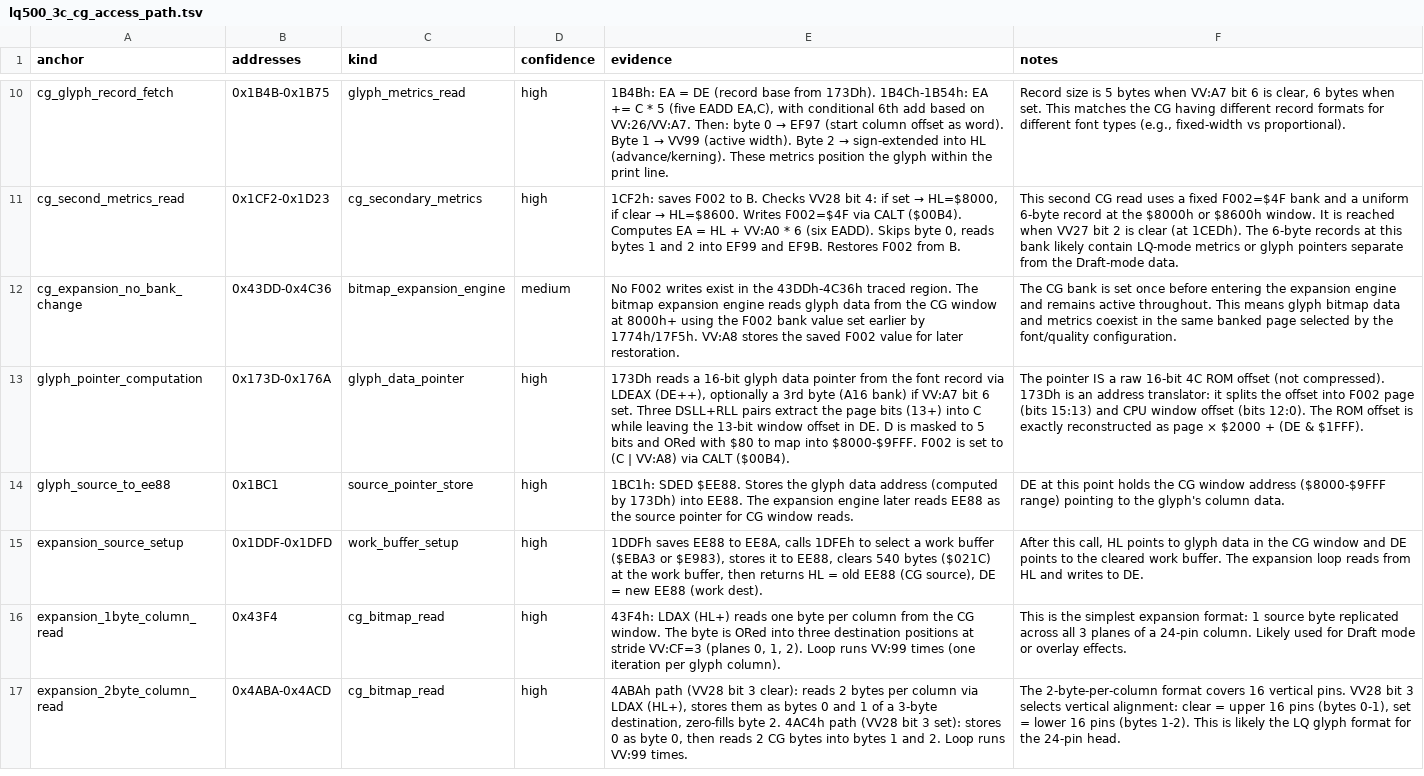
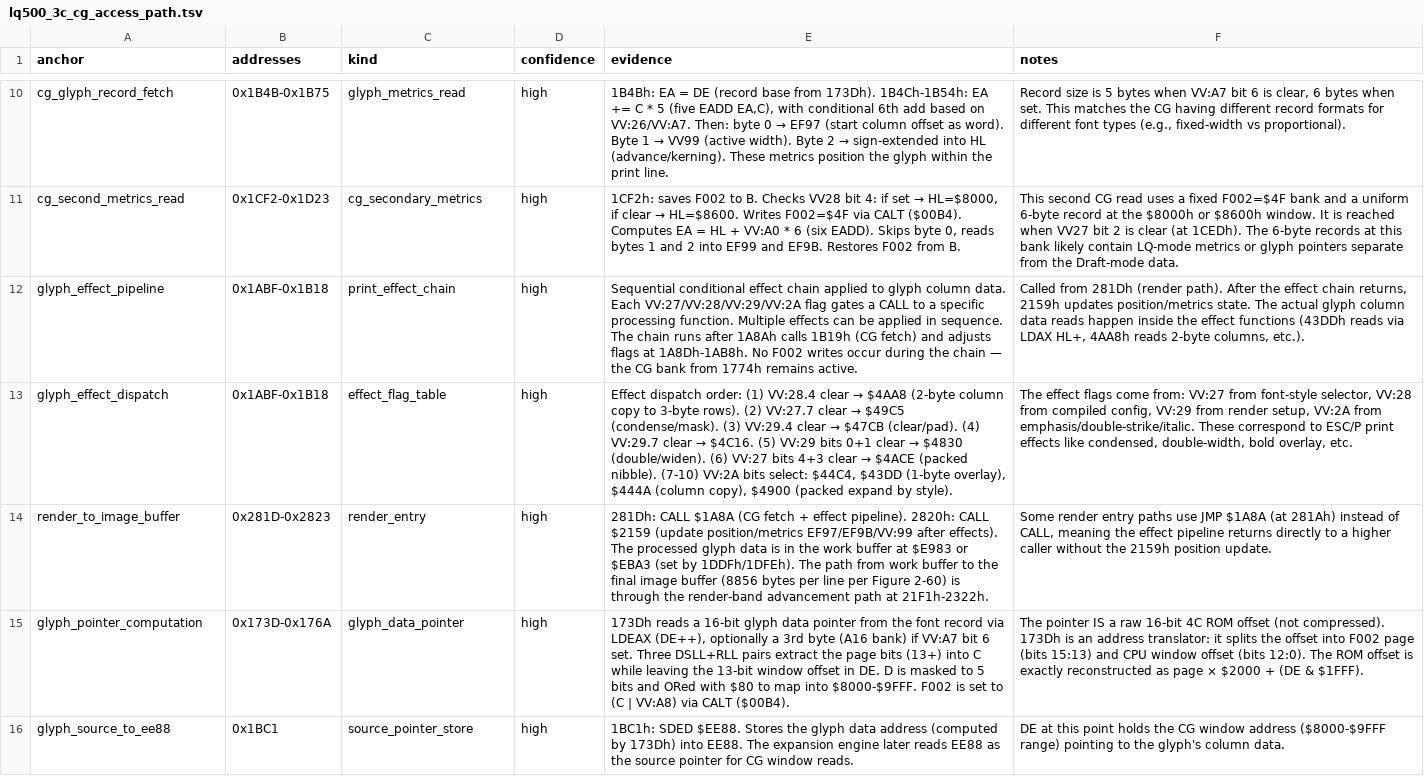
Before and after one commit to RealDeuce/epsonLQ500, a TSV file: data/lq500_3c_cg_access_path.tsv, drawn as a sheet; only a part is shown, gaps mark what is left out; the shorter side is filled out with more unchanged rows; removed rows and columns are numbered as before the commit, all else as after; the diff names each change by its address in the sheet, - before the commit and + after, or states it on an @@ line.

Commit message:
Reclassify glyph processing as sequential print-effect pipeline

```diff
--- a/data/lq500_3c_cg_access_path.tsv
+++ b/data/lq500_3c_cg_access_path.tsv
-row 12: cg_expansion_no_bank_change | 0x43DD-0x4C36 | bitmap_expansion_engine | medium | No F002 writes exist in the 43DDh-4C36h traced region. The bitmap expansion engine reads glyph data from the CG window at 8000h+ using the F002 bank value set earlier by 1774h/17F5h. VV:A8 stores the saved F002 value for later restoration. | The CG bank is set once before entering the expansion engine and remains active throughout. This means glyph bitmap data and metrics coexist in the same banked page selected by the font/quality configuration.
+row 12: glyph_effect_pipeline | 0x1ABF-0x1B18 | print_effect_chain | high | Sequential conditional effect chain applied to glyph column data. Each VV:27/VV:28/VV:29/VV:2A flag gates a CALL to a specific processing function. Multiple effects can be applied in sequence. The chain runs after 1A8Ah calls 1B19h (CG fetch) and adjusts flags at 1A8Dh-1AB8h. No F002 writes occur during the chain — the CG bank from 1774h remains active. | Called from 281Dh (render path). After the effect chain returns, 2159h updates position/metrics state. The actual glyph column data reads happen inside the effect functions (43DDh reads via LDAX HL+, 4AA8h reads 2-byte columns, etc.).
+row 13: glyph_effect_dispatch | 0x1ABF-0x1B18 | effect_flag_table | high | Effect dispatch order: (1) VV:28.4 clear → $4AA8 (2-byte column copy to 3-byte rows). (2) VV:27.7 clear → $49C5 (condense/mask). (3) VV:29.4 clear → $47CB (clear/pad). (4) VV:29.7 clear → $4C16. (5) VV:29 bits 0+1 clear → $4830 (double/widen). (6) VV:27 bits 4+3 clear → $4ACE (packed nibble). (7-10) VV:2A bits select: $44C4, $43DD (1-byte overlay), $444A (column copy), $4900 (packed expand by style). | The effect flags come from: VV:27 from font-style selector, VV:28 from compiled config, VV:29 from render setup, VV:2A from emphasis/double-strike/italic. These correspond to ESC/P print effects like condensed, double-width, bold overlay, etc.
+row 14: render_to_image_buffer | 0x281D-0x2823 | render_entry | high | 281Dh: CALL $1A8A (CG fetch + effect pipeline). 2820h: CALL $2159 (update position/metrics EF97/EF9B/VV:99 after effects). The processed glyph data is in the work buffer at $E983 or $EBA3 (set by 1DDFh/1DFEh). The path from work buffer to the final image buffer (8856 bytes per line per Figure 2-60) is through the render-band advancement path at 21F1h-2322h. | Some render entry paths use JMP $1A8A (at 281Ah) instead of CALL, meaning the effect pipeline returns directly to a higher caller without the 2159h position update.
```
Also changed, not shown: 1 other file.
